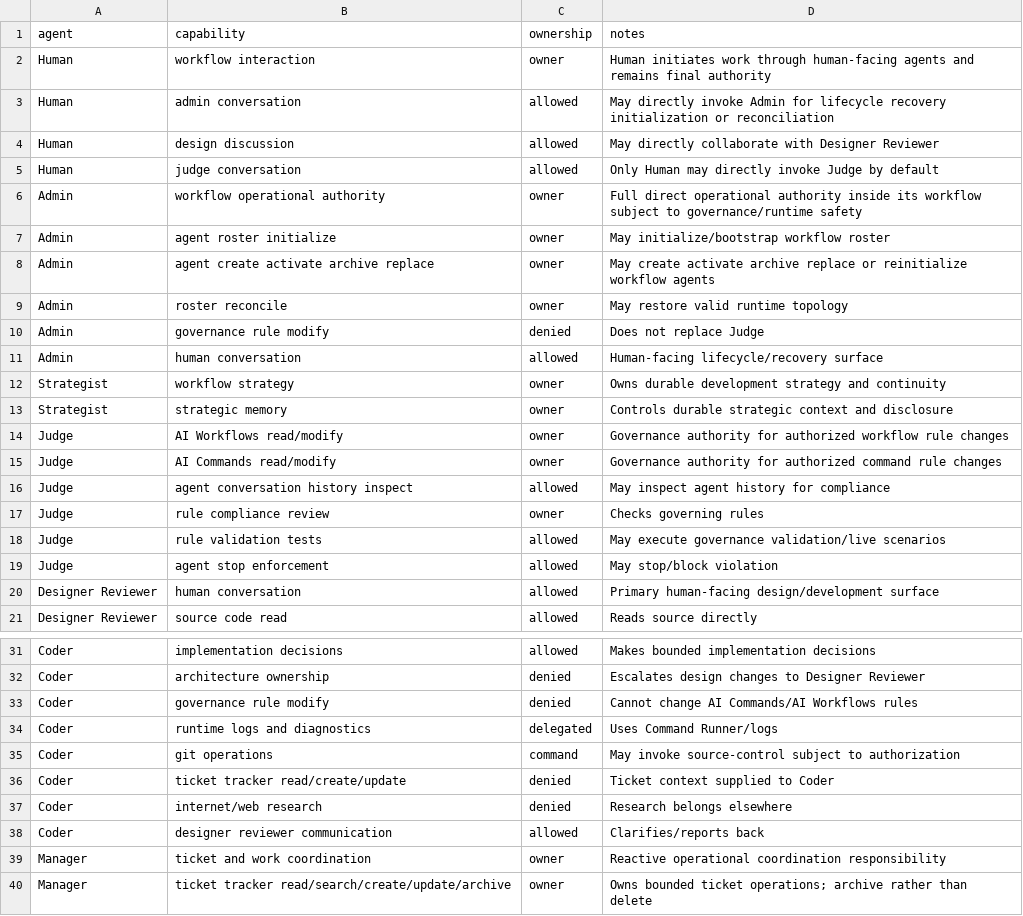
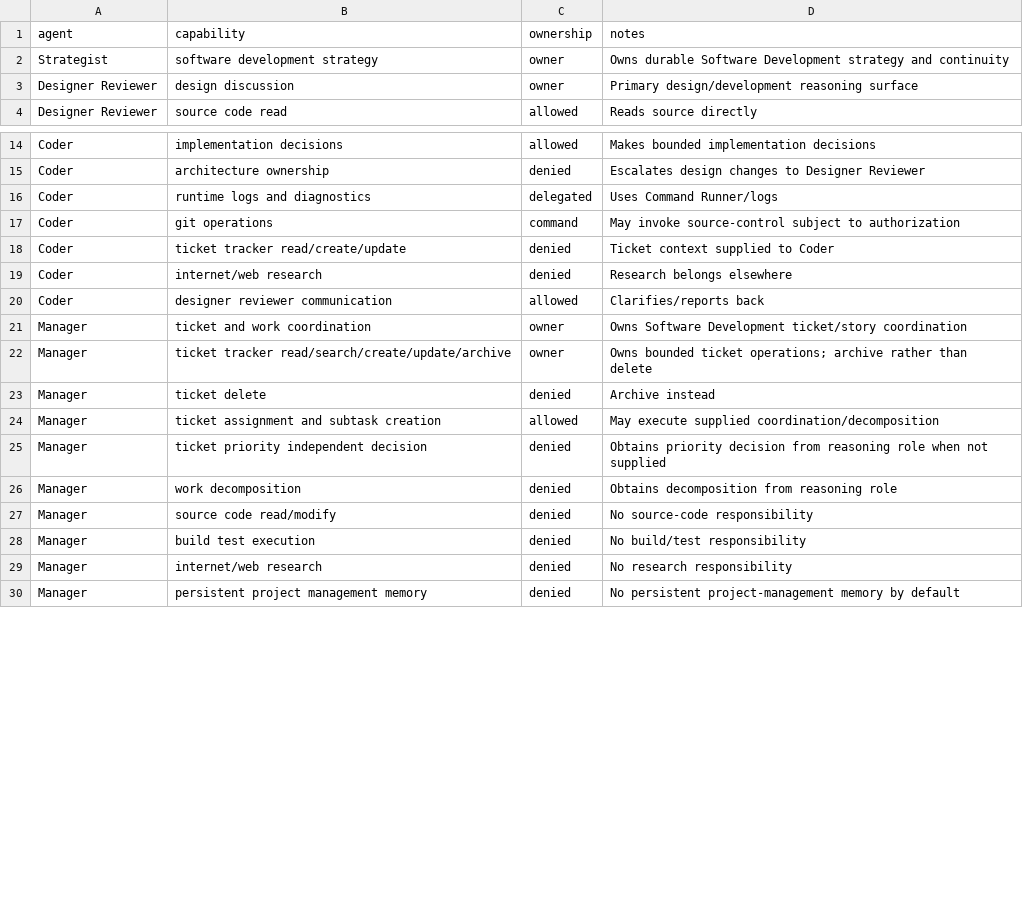
Before and after one commit to starodubtsevconsulting/ai-workflows, a CSV file: software-development/team/capability-matrix.csv, drawn as a sheet; only a part is shown, gaps mark what is left out; the shorter side is filled out with more unchanged rows; the diff covers the shown part only.

Commit message:
Make Software Development capability matrix domain-specific

```diff
--- a/software-development/team/capability-matrix.csv
+++ b/software-development/team/capability-matrix.csv
@@ -1,21 +1,4 @@
 agent,capability,ownership,notes
-Human,workflow interaction,owner,Human initiates work through human-facing agents and remains final authority
-Human,admin conversation,allowed,May directly invoke Admin for lifecycle recovery initialization or reconciliation
-Human,design discussion,allowed,May directly collaborate with Designer Reviewer
-Human,judge conversation,allowed,Only Human may directly invoke Judge by default
-Admin,workflow operational authority,owner,Full direct operational authority inside its workflow subject to governance/runtime safety
-Admin,agent roster initialize,owner,May initialize/bootstrap workflow roster
-Admin,agent create activate archive replace,owner,May create activate archive replace or reinitialize workflow agents
-Admin,roster reconcile,owner,May restore valid runtime topology
-Admin,governance rule modify,denied,Does not replace Judge
-Admin,human conversation,allowed,Human-facing lifecycle/recovery surface
-Strategist,workflow strategy,owner,Owns durable development strategy and continuity
-Strategist,strategic memory,owner,Controls durable strategic context and disclosure
-Judge,AI Workflows read/modify,owner,Governance authority for authorized workflow rule changes
-Judge,AI Commands read/modify,owner,Governance authority for authorized command rule changes
-Judge,agent conversation history inspect,allowed,May inspect agent history for compliance
-Judge,rule compliance review,owner,Checks governing rules
-Judge,rule validation tests,allowed,May execute governance validation/live scenarios
-Judge,agent stop enforcement,allowed,May stop/block violation
-Designer Reviewer,human conversation,allowed,Primary human-facing design/development surface
+Strategist,software development strategy,owner,Owns durable Software Development strategy and continuity
+Designer Reviewer,design discussion,owner,Primary design/development reasoning surface
 Designer Reviewer,source code read,allowed,Reads source directly
@@ -32,3 +15,2 @@ Coder,implementation decisions,allowed,Makes bounded implementation decisions
 Coder,architecture ownership,denied,Escalates design changes to Designer Reviewer
-Coder,governance rule modify,denied,Cannot change AI Commands/AI Workflows rules
 Coder,runtime logs and diagnostics,delegated,Uses Command Runner/logs
@@ -38,3 +20,3 @@ Coder,internet/web research,denied,Research belongs elsewhere
 Coder,designer reviewer communication,allowed,Clarifies/reports back
-Manager,ticket and work coordination,owner,Reactive operational coordination responsibility
+Manager,ticket and work coordination,owner,Owns Software Development ticket/story coordination
 Manager,ticket tracker read/search/create/update/archive,owner,Owns bounded ticket operations; archive rather than delete
```
Also changed, not shown: 6 removed rows and 2 edited cells elsewhere in this file.
